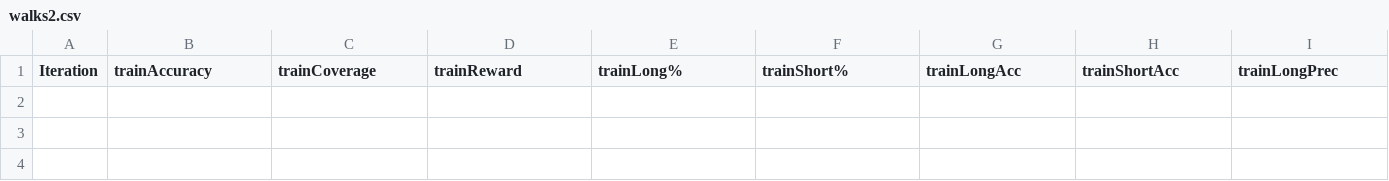
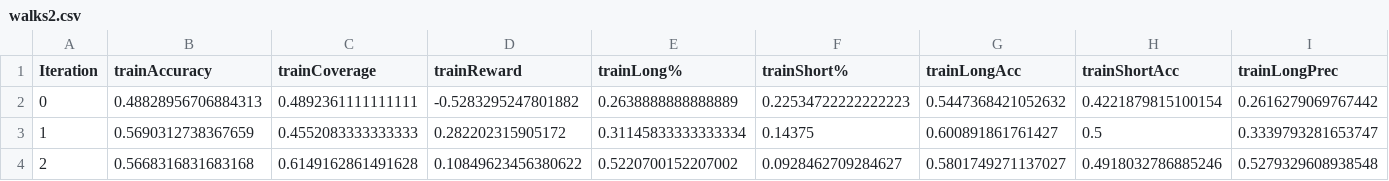
Before and after one commit to multidqn/deep-q-trading, a CSV file: Output/csv/walks/walks2.csv, drawn as a sheet; only a part is shown; rows hold the shown columns only; the diff names each change by its address in the sheet, - before the commit and + after, or states it on an @@ line.

```diff
--- a/Output/csv/walks/walks2.csv
+++ b/Output/csv/walks/walks2.csv
+row 2: 0 | 0.48828956706884313 | 0.4892361111111111 | -0.5283295247801882 | 0.2638888888888889 | 0.22534722222222223 | 0.5447368421052632 | 0.4221879815100154 | 0.2616279069767442
+row 3: 1 | 0.5690312738367659 | 0.4552083333333333 | 0.282202315905172 | 0.31145833333333334 | 0.14375 | 0.600891861761427 | 0.5 | 0.3339793281653747
+row 4: 2 | 0.5668316831683168 | 0.6149162861491628 | 0.10849623456380622 | 0.5220700152207002 | 0.0928462709284627 | 0.5801749271137027 | 0.4918032786885246 | 0.5279329608938548
```
Also changed, not shown: Output/csv/walks/walks1.csv, 3 other files.
